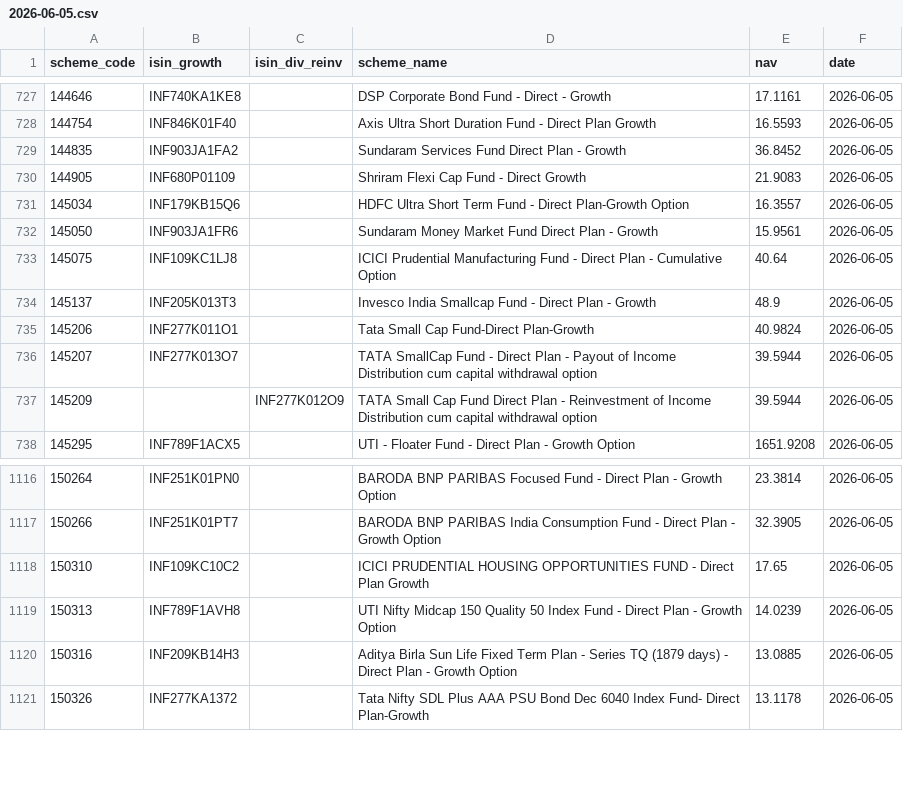
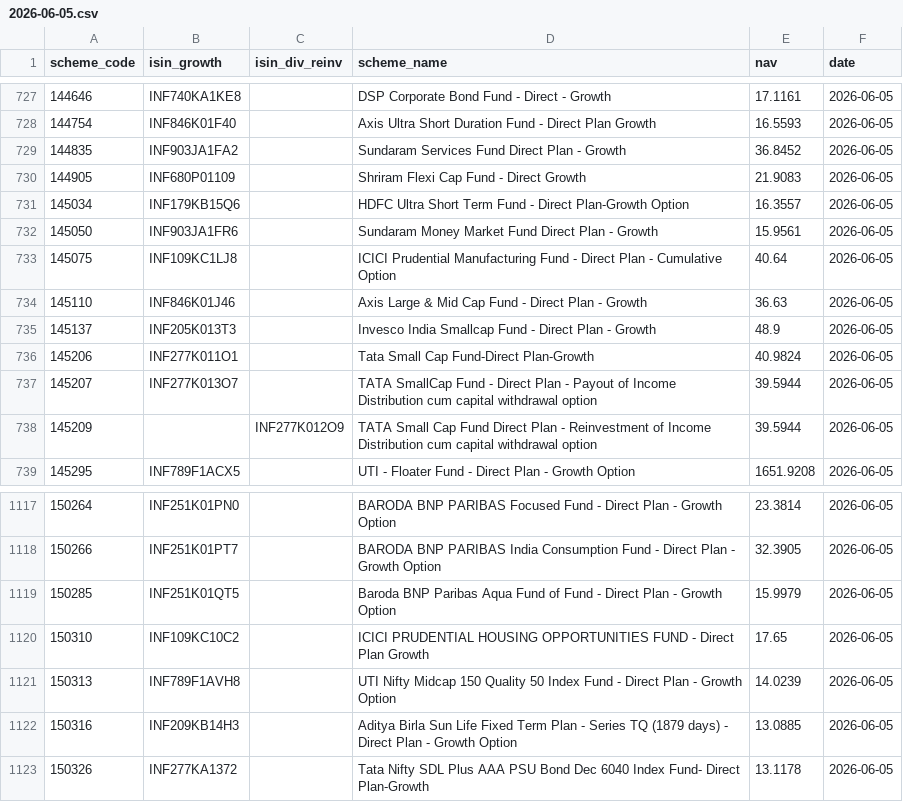
Before and after one commit to finfee-ai/nav-data-dump, a CSV file: data/daily/2026-06-05.csv, drawn as a sheet; only a part is shown, gaps mark what is left out; the diff names each change by its address in the sheet, - before the commit and + after, or states it on an @@ line.

```diff
--- a/data/daily/2026-06-05.csv
+++ b/data/daily/2026-06-05.csv
+row 734: 145110 | INF846K01J46 |  | Axis Large & Mid Cap Fund - Direct Plan - Growth | 36.63 | 2026-06-05
+row 1119: 150285 | INF251K01QT5 |  | Baroda BNP Paribas Aqua Fund of Fund - Direct Plan - Growth Option | 15.9979 | 2026-06-05
```
Also changed, not shown: data/latest.csv, 4 other files.
